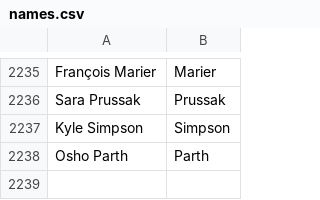
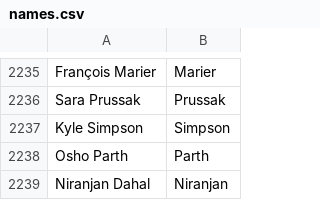
Before and after one commit to mozilla/community-data, a CSV file: names.csv, drawn as a sheet; only a part is shown, gaps mark what is left out.

Commit message:
Niranjan Dahal <niranjan.dahal@gmail.com>: "l10n for Firefox and Firefox OS"

```diff
--- a/names.csv
+++ b/names.csv
@@ -2238 +2238,2 @@ Kyle Simpson,Simpson
 Osho Parth,Parth
+Niranjan Dahal,Niranjan
```
Also changed, not shown: 1 other file.
